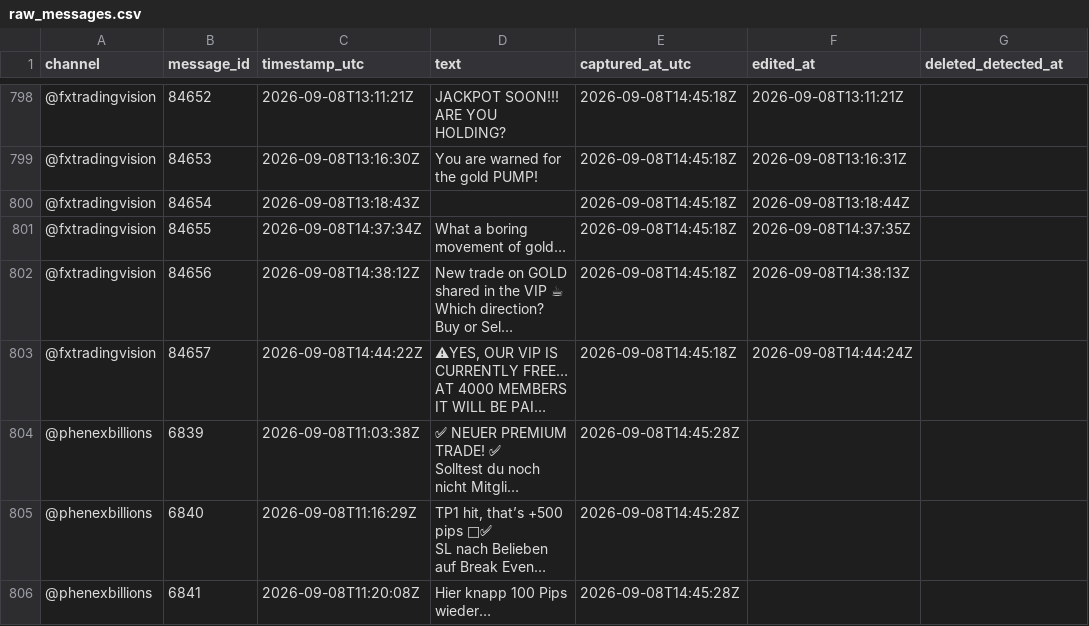
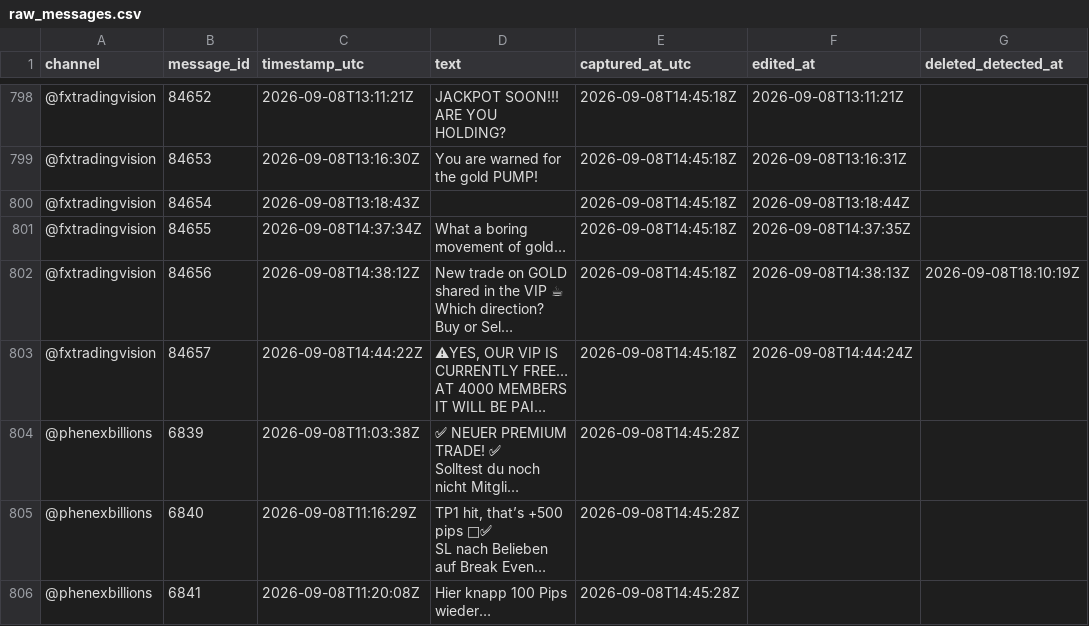
Before and after one commit to hallohallo2010-cmd/Signal-Backtesting-Ai-with-Telegram, a CSV file: raw_messages.csv, drawn as a sheet; only a part is shown, gaps mark what is left out; long unchanged cells end in …; the diff covers the shown part only; the diff names each change by its address in the sheet, - before the commit and + after, or states it on an @@ line.

```diff
--- a/raw_messages.csv
+++ b/raw_messages.csv
-G802 (deleted_detected_at): (empty)
+G802 (deleted_detected_at): 2026-09-08T18:10:19Z
```
Also changed, not shown: 29 added rows elsewhere in this file.
